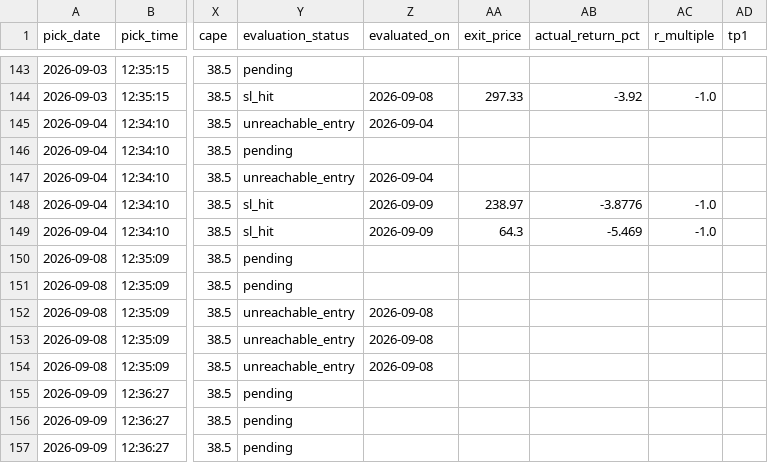
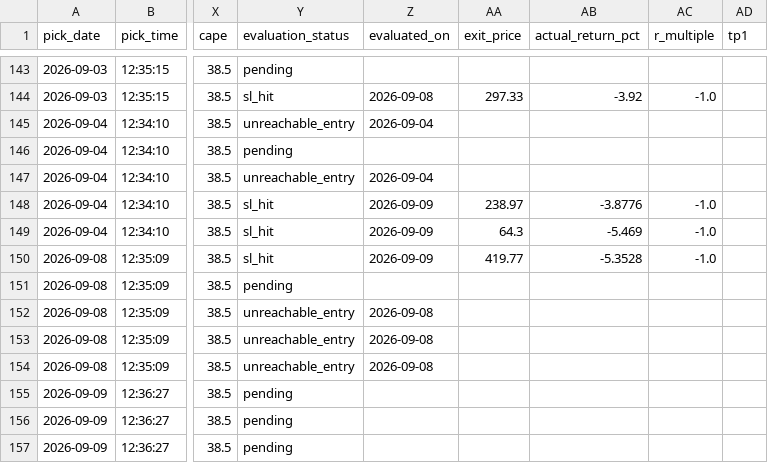
Before and after one commit to anjanneogi13/daily-stock-agent, a CSV file: data/picks_log.csv, drawn as a sheet; only a part is shown, gaps mark what is left out; the diff names each change by its address in the sheet, - before the commit and + after, or states it on an @@ line.

```diff
--- a/data/picks_log.csv
+++ b/data/picks_log.csv
-Y150 (evaluation_status): pending
+Y150 (evaluation_status): sl_hit
-Z150 (evaluated_on): (empty)
+Z150 (evaluated_on): 2026-09-09
-AA150 (exit_price): (empty)
+AA150 (exit_price): 419.77
-AB150 (actual_return_pct): (empty)
+AB150 (actual_return_pct): -5.3528
-AC150 (r_multiple): (empty)
+AC150 (r_multiple): -1.0
```
Also changed, not shown: 2 other files.
